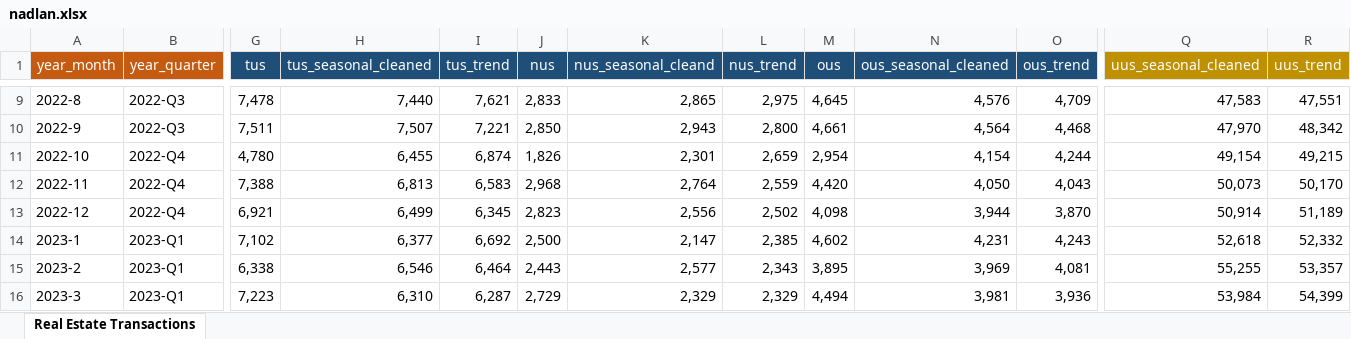
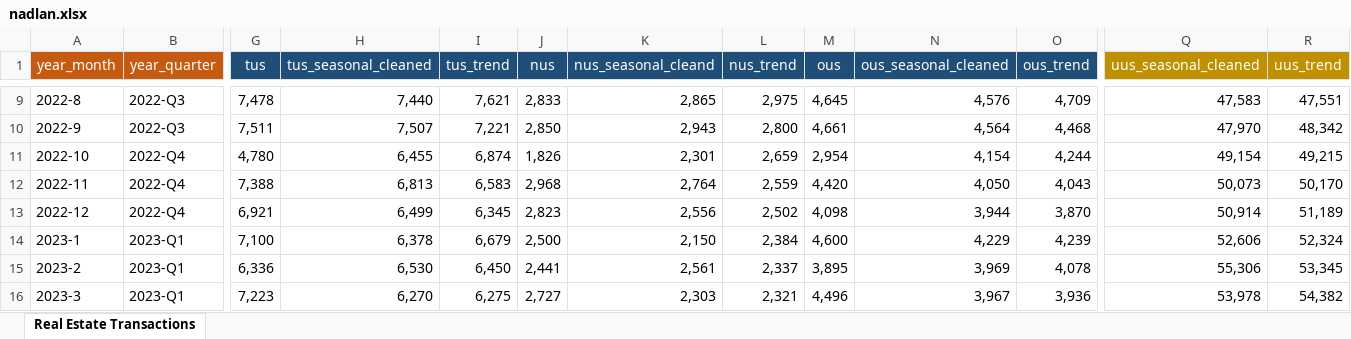
Before and after one commit to Saarp84/portfolio, an Excel workbook: Nadlan/nadlan.xlsx, sheet Real Estate Transactions, drawn as a sheet; only a part is shown, gaps mark what is left out; values as stored, in another font and other column widths than the file's, no borders; the diff covers the shown part only; the diff names each change by its address in the sheet, - before the commit and + after, or states it on an @@ line.

```diff
--- a/Nadlan/nadlan.xlsx (sheet Real Estate Transactions)
+++ b/Nadlan/nadlan.xlsx (sheet Real Estate Transactions)
-G14 (tus): 7,102
+G14 (tus): 7,100
-H14 (tus_seasonal_cleaned): 6,377
+H14 (tus_seasonal_cleaned): 6,378
-I14 (tus_trend): 6,692
+I14 (tus_trend): 6,679
-K14 (nus_seasonal_cleand): 2,147
+K14 (nus_seasonal_cleand): 2,150
-L14 (nus_trend): 2,385
+L14 (nus_trend): 2,384
-M14 (ous): 4,602
+M14 (ous): 4,600
-N14 (ous_seasonal_cleaned): 4,231
+N14 (ous_seasonal_cleaned): 4,229
-O14 (ous_trend): 4,243
+O14 (ous_trend): 4,239
-Q14 (uus_seasonal_cleaned): 52,618
+Q14 (uus_seasonal_cleaned): 52,606
-R14 (uus_trend): 52,332
+R14 (uus_trend): 52,324
-G15 (tus): 6,338
+G15 (tus): 6,336
-H15 (tus_seasonal_cleaned): 6,546
+H15 (tus_seasonal_cleaned): 6,530
-I15 (tus_trend): 6,464
+I15 (tus_trend): 6,450
-J15 (nus): 2,443
+J15 (nus): 2,441
-K15 (nus_seasonal_cleand): 2,577
+K15 (nus_seasonal_cleand): 2,561
-L15 (nus_trend): 2,343
+L15 (nus_trend): 2,337
-O15 (ous_trend): 4,081
+O15 (ous_trend): 4,078
-Q15 (uus_seasonal_cleaned): 55,255
+Q15 (uus_seasonal_cleaned): 55,306
-R15 (uus_trend): 53,357
+R15 (uus_trend): 53,345
-H16 (tus_seasonal_cleaned): 6,310
+H16 (tus_seasonal_cleaned): 6,270
-I16 (tus_trend): 6,287
+I16 (tus_trend): 6,275
-J16 (nus): 2,729
+J16 (nus): 2,727
-K16 (nus_seasonal_cleand): 2,329
+K16 (nus_seasonal_cleand): 2,303
-L16 (nus_trend): 2,329
+L16 (nus_trend): 2,321
-M16 (ous): 4,494
+M16 (ous): 4,496
-N16 (ous_seasonal_cleaned): 3,981
+N16 (ous_seasonal_cleaned): 3,967
-Q16 (uus_seasonal_cleaned): 53,984
+Q16 (uus_seasonal_cleaned): 53,978
-R16 (uus_trend): 54,399
+R16 (uus_trend): 54,382
```
Also changed, not shown: 1 added row and 480 edited cells elsewhere in this sheet, formulas that keep their value, 4 other files.
